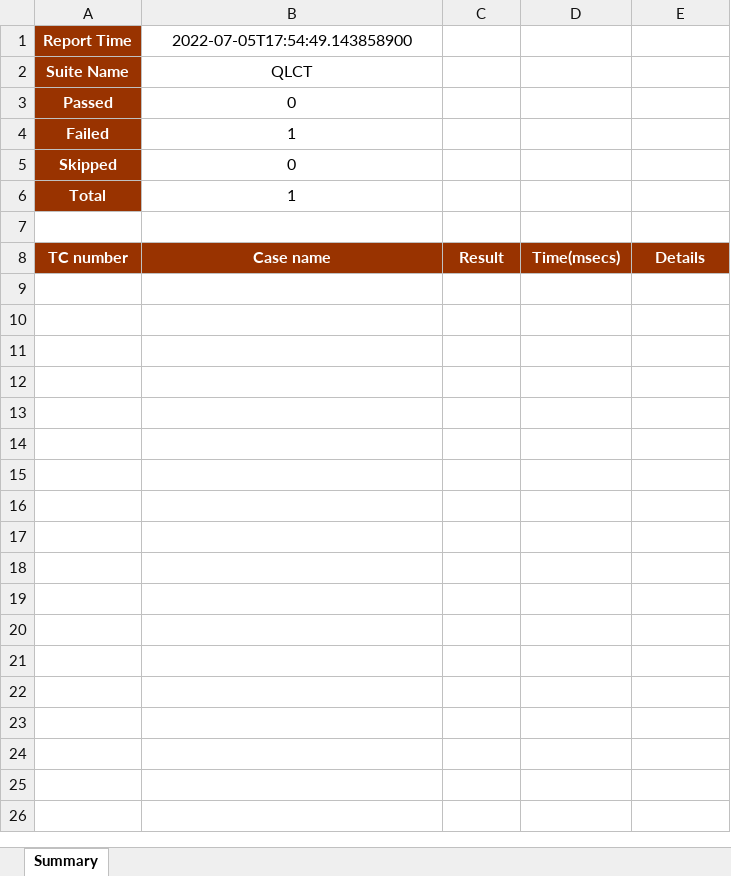
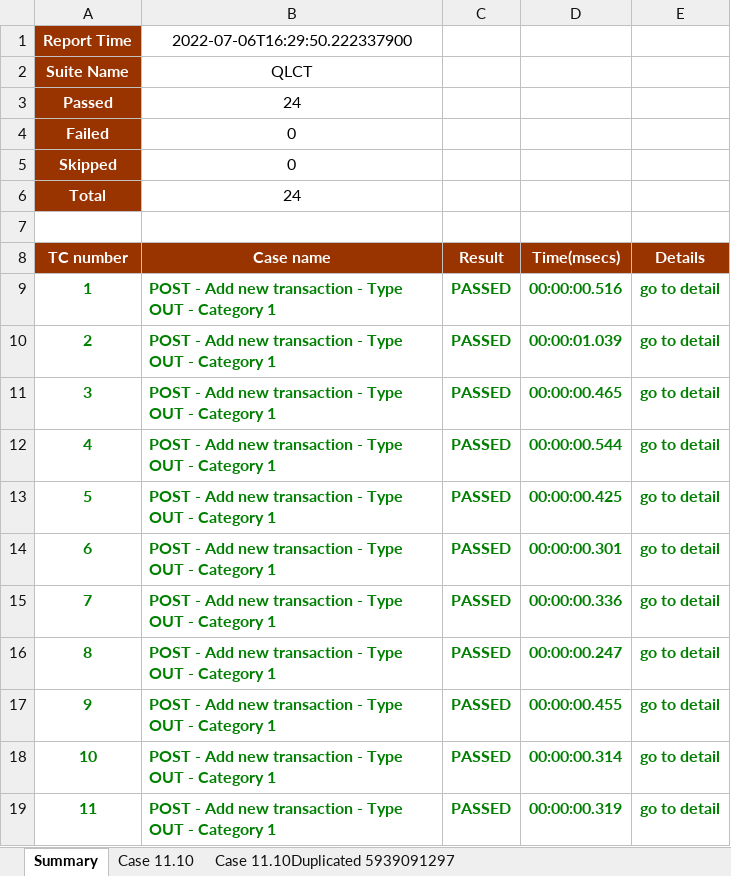
Before and after one commit to dfgdfgertt/AppiumDemoMService, an Excel workbook: test-output/QLCT_Regression_Test.xlsx, sheet Summary, drawn as a sheet; only a part is shown; values as stored, in another font and other column widths than the file's, no borders; the diff covers the shown part only; the diff names each change by its address in the sheet, - before the commit and + after, or states it on an @@ line.

```diff
--- a/test-output/QLCT_Regression_Test.xlsx (sheet Summary)
+++ b/test-output/QLCT_Regression_Test.xlsx (sheet Summary)
+sheet tab: Case 11.10
+sheet tab: Case 11.10Duplicated 5939091297
-B1 (Case name): 2022-07-05T17:54:49.143858900
+B1 (Case name): 2022-07-06T16:29:50.222337900
-B3 (Case name): 0
+B3 (Case name): 24
-B4 (Case name): 1
+B4 (Case name): 0
-B6 (Case name): 1
+B6 (Case name): 24
+row 9: 1 | POST - Add new transaction - Type OUT - Category 1 | PASSED | 00:00:00.516 | go to detail
+row 10: 2 | POST - Add new transaction - Type OUT - Category 1 | PASSED | 00:00:01.039 | go to detail
+row 11: 3 | POST - Add new transaction - Type OUT - Category 1 | PASSED | 00:00:00.465 | go to detail
+row 12: 4 | POST - Add new transaction - Type OUT - Category 1 | PASSED | 00:00:00.544 | go to detail
+row 13: 5 | POST - Add new transaction - Type OUT - Category 1 | PASSED | 00:00:00.425 | go to detail
+row 14: 6 | POST - Add new transaction - Type OUT - Category 1 | PASSED | 00:00:00.301 | go to detail
+row 15: 7 | POST - Add new transaction - Type OUT - Category 1 | PASSED | 00:00:00.336 | go to detail
+row 16: 8 | POST - Add new transaction - Type OUT - Category 1 | PASSED | 00:00:00.247 | go to detail
+row 17: 9 | POST - Add new transaction - Type OUT - Category 1 | PASSED | 00:00:00.455 | go to detail
+row 18: 10 | POST - Add new transaction - Type OUT - Category 1 | PASSED | 00:00:00.314 | go to detail
+row 19: 11 | POST - Add new transaction - Type OUT - Category 1 | PASSED | 00:00:00.319 | go to detail
```
Also changed, not shown: 13 added rows elsewhere in this sheet, other sheet tabs, charts or pictures, 4 other files.
